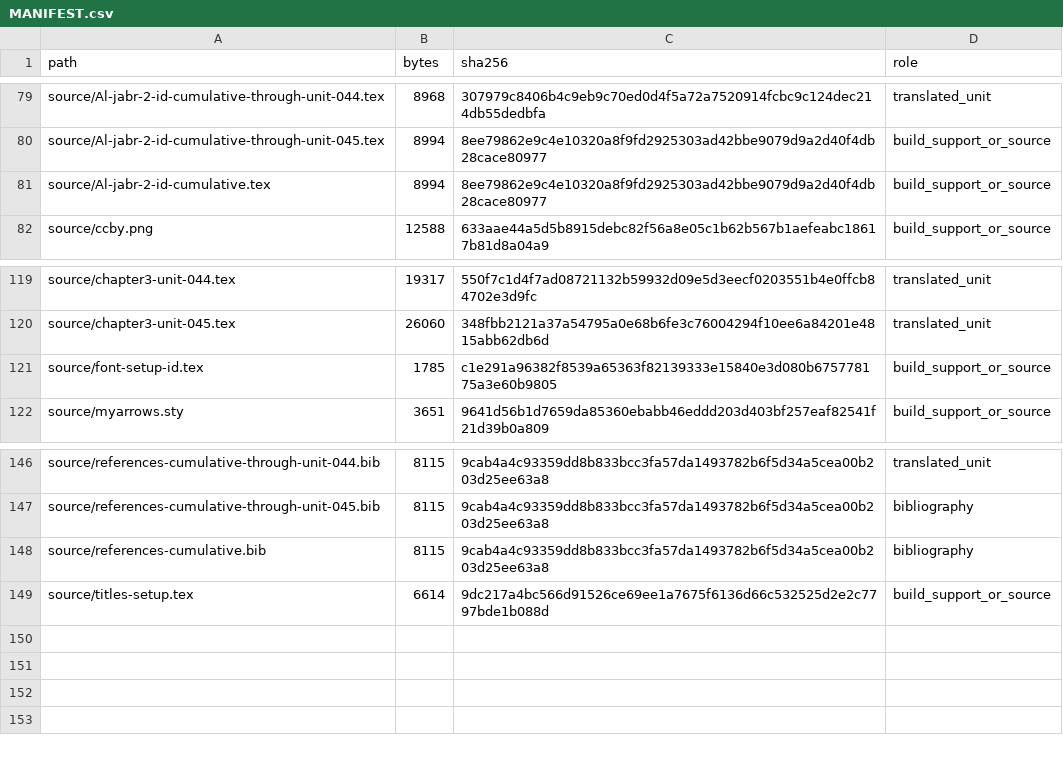
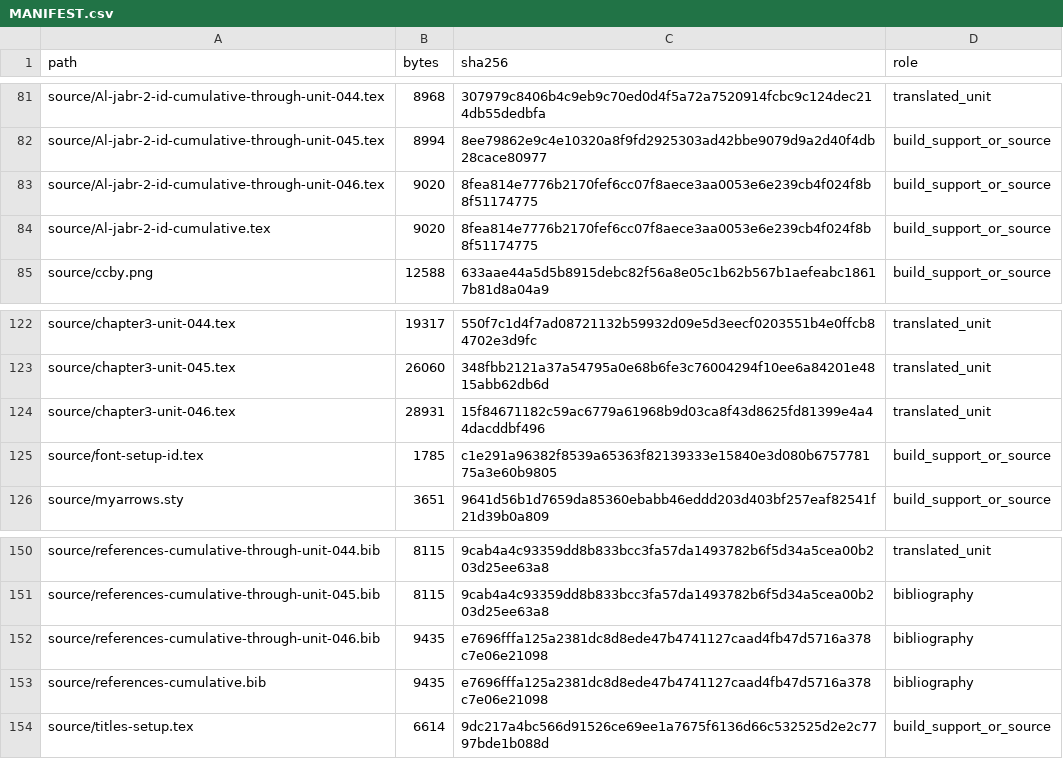
Before and after one commit to KokunoYumeto/metode-aljabar-jilid-2-id, a CSV file: MANIFEST.csv, drawn as a sheet; only a part is shown, gaps mark what is left out; the diff covers the shown part only.

```diff
--- a/MANIFEST.csv
+++ b/MANIFEST.csv
@@ -80,3 +82,4 @@ source/Al-jabr-2-id-cumulative-through-unit-044.tex,8968,307979c8406b4c9eb9c70ed
 source/Al-jabr-2-id-cumulative-through-unit-045.tex,8994,8ee79862e9c4e10320a8f9fd2925303ad42bbe9079d9a2d40f4db28cace80977,build_support_or_source
-source/Al-jabr-2-id-cumulative.tex,8994,8ee79862e9c4e10320a8f9fd2925303ad42bbe9079d9a2d40f4db28cace80977,build_support_or_source
+source/Al-jabr-2-id-cumulative-through-unit-046.tex,9020,8fea814e7776b2170fef6cc07f8aece3aa0053e6e239cb4f024f8b8f51174775,build_support_or_source
+source/Al-jabr-2-id-cumulative.tex,9020,8fea814e7776b2170fef6cc07f8aece3aa0053e6e239cb4f024f8b8f51174775,build_support_or_source
 source/ccby.png,12588,633aae44a5d5b8915debc82f56a8e05c1b62b567b1aefeabc18617b81d8a04a9,build_support_or_source
@@ -120,2 +123,3 @@ source/chapter3-unit-044.tex,19317,550f7c1d4f7ad08721132b59932d09e5d3eecf0203551
 source/chapter3-unit-045.tex,26060,348fbb2121a37a54795a0e68b6fe3c76004294f10ee6a84201e4815abb62db6d,translated_unit
+source/chapter3-unit-046.tex,28931,15f84671182c59ac6779a61968b9d03ca8f43d8625fd81399e4a44dacddbf496,translated_unit
 source/font-setup-id.tex,1785,c1e291a96382f8539a65363f82139333e15840e3d080b675778175a3e60b9805,build_support_or_source
@@ -147,3 +151,4 @@ source/references-cumulative-through-unit-044.bib,8115,9cab4a4c93359dd8b833bcc3f
 source/references-cumulative-through-unit-045.bib,8115,9cab4a4c93359dd8b833bcc3fa57da1493782b6f5d34a5cea00b203d25ee63a8,bibliography
-source/references-cumulative.bib,8115,9cab4a4c93359dd8b833bcc3fa57da1493782b6f5d34a5cea00b203d25ee63a8,bibliography
+source/references-cumulative-through-unit-046.bib,9435,e7696fffa125a2381dc8d8ede47b4741127caad4fb47d5716a378c7e06e21098,bibliography
+source/references-cumulative.bib,9435,e7696fffa125a2381dc8d8ede47b4741127caad4fb47d5716a378c7e06e21098,bibliography
 source/titles-setup.tex,6614,9dc217a4bc566d91526ce69ee1a7675f6136d66c532525d2e2c7797bde1b088d,build_support_or_source
```
Also changed, not shown: 2 added rows and 23 edited cells elsewhere in this file, backend/terms.csv, provenance/SOURCE_CORRECTIONS.csv, 16 other files.
